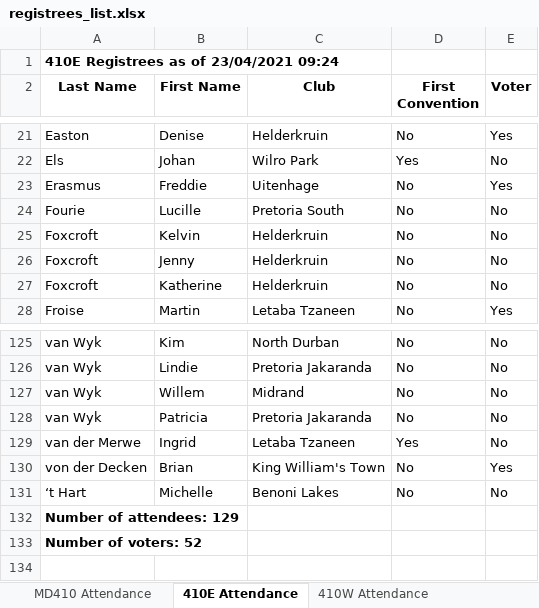
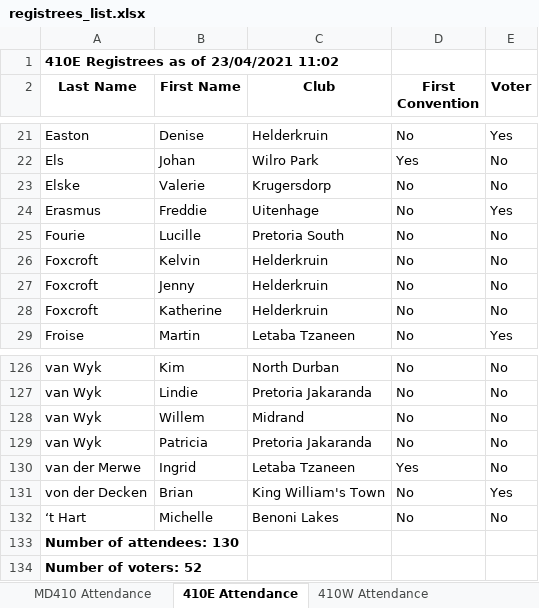
Before and after one commit to kimvanwyk/md410_2021_conv_website, an Excel workbook: static/docs/registrees_list.xlsx, sheet 410E Attendance, drawn as a sheet; only a part is shown, gaps mark what is left out; values as stored, in another font and other column widths than the file's, no borders; addresses are those after the commit; the diff names each change by its address in the sheet, - before the commit and + after, or states it on an @@ line.

Commit message:
Registree stats backup on Fri 23 Apr 2021 11:02:40 SAST

```diff
--- a/static/docs/registrees_list.xlsx (sheet 410E Attendance)
+++ b/static/docs/registrees_list.xlsx (sheet 410E Attendance)
-A1 (Last Name): 410E Registrees as of 23/04/2021 09:24
+A1 (Last Name): 410E Registrees as of 23/04/2021 11:02
+row 23: Elske | Valerie | Krugersdorp | No | No
-A133 (Last Name): Number of attendees: 129
+A133 (Last Name): Number of attendees: 130
```
Also changed, not shown: sheet 410E Voting, sheet 410W Voting, sheet 410W Attendance, sheet MD410 Attendance, 3 other files.
